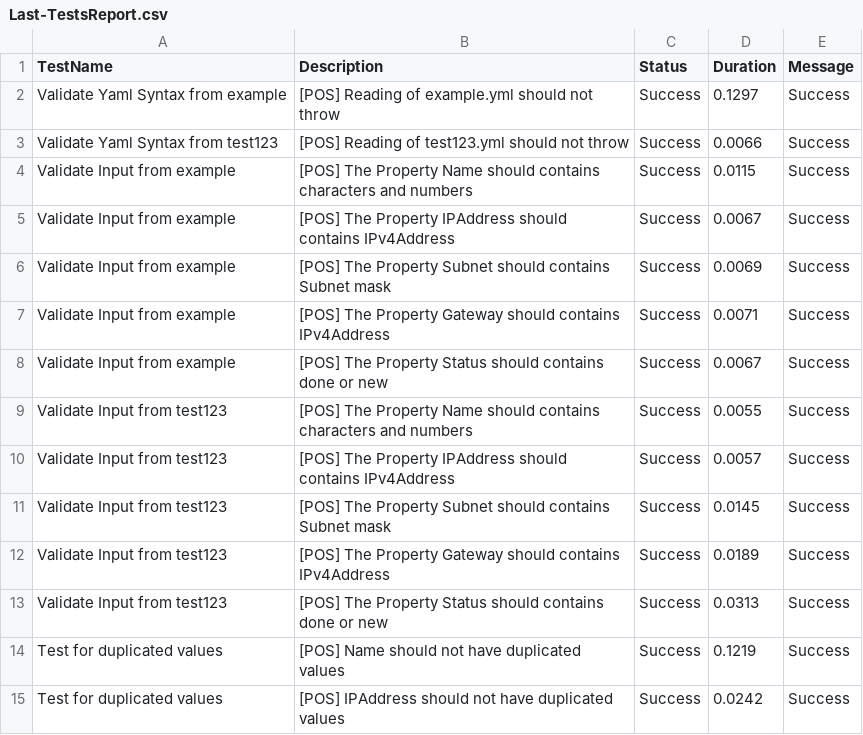
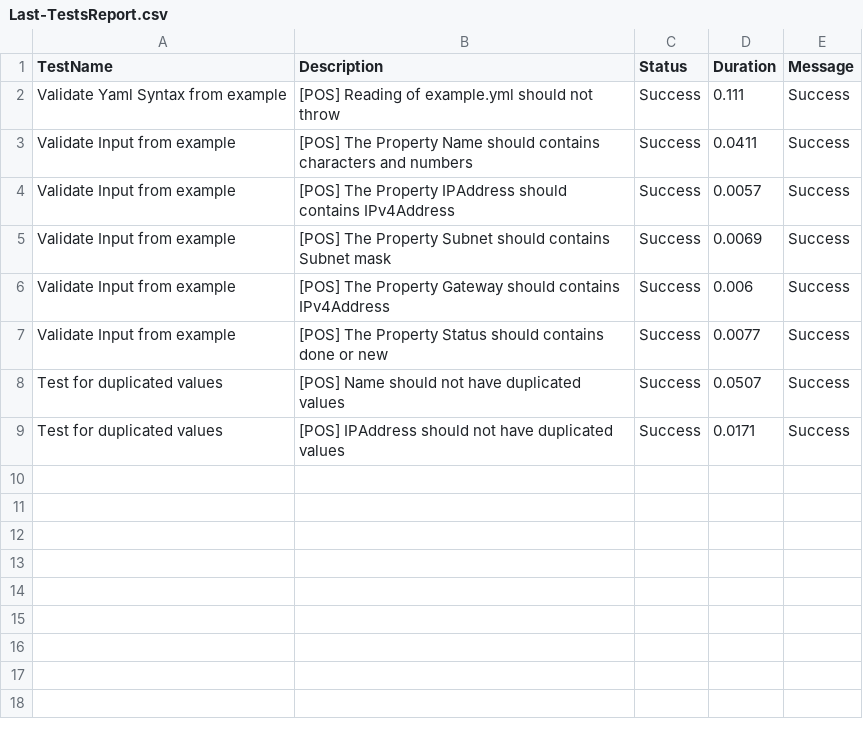
Before and after one commit to tinuwalther/actionstest, a CSV file: Reports/Last-TestsReport.csv, drawn as a sheet.

```diff
--- a/Reports/Last-TestsReport.csv
+++ b/Reports/Last-TestsReport.csv
@@ -1,15 +1,9 @@
 "TestName","Description","Status","Duration","Message"
-"Validate Yaml Syntax from example","[POS] Reading of example.yml should not throw","Success","0.1297","Success"
-"Validate Yaml Syntax from test123","[POS] Reading of test123.yml should not throw","Success","0.0066","Success"
-"Validate Input from example","[POS] The Property Name should contains characters and numbers","Success","0.0115","Success"
-"Validate Input from example","[POS] The Property IPAddress should contains IPv4Address","Success","0.0067","Success"
+"Validate Yaml Syntax from example","[POS] Reading of example.yml should not throw","Success","0.111","Success"
+"Validate Input from example","[POS] The Property Name should contains characters and numbers","Success","0.0411","Success"
+"Validate Input from example","[POS] The Property IPAddress should contains IPv4Address","Success","0.0057","Success"
 "Validate Input from example","[POS] The Property Subnet should contains Subnet mask","Success","0.0069","Success"
-"Validate Input from example","[POS] The Property Gateway should contains IPv4Address","Success","0.0071","Success"
-"Validate Input from example","[POS] The Property Status should contains done or new","Success","0.0067","Success"
-"Validate Input from test123","[POS] The Property Name should contains characters and numbers","Success","0.0055","Success"
-"Validate Input from test123","[POS] The Property IPAddress should contains IPv4Address","Success","0.0057","Success"
-"Validate Input from test123","[POS] The Property Subnet should contains Subnet mask","Success","0.0145","Success"
-"Validate Input from test123","[POS] The Property Gateway should contains IPv4Address","Success","0.0189","Success"
-"Validate Input from test123","[POS] The Property Status should contains done or new","Success","0.0313","Success"
-"Test for duplicated values","[POS] Name should not have duplicated values","Success","0.1219","Success"
-"Test for duplicated values","[POS] IPAddress should not have duplicated values","Success","0.0242","Success"
+"Validate Input from example","[POS] The Property Gateway should contains IPv4Address","Success","0.006","Success"
+"Validate Input from example","[POS] The Property Status should contains done or new","Success","0.0077","Success"
+"Test for duplicated values","[POS] Name should not have duplicated values","Success","0.0507","Success"
+"Test for duplicated values","[POS] IPAddress should not have duplicated values","Success","0.0171","Success"
```
Also changed, not shown: 2 other files.
